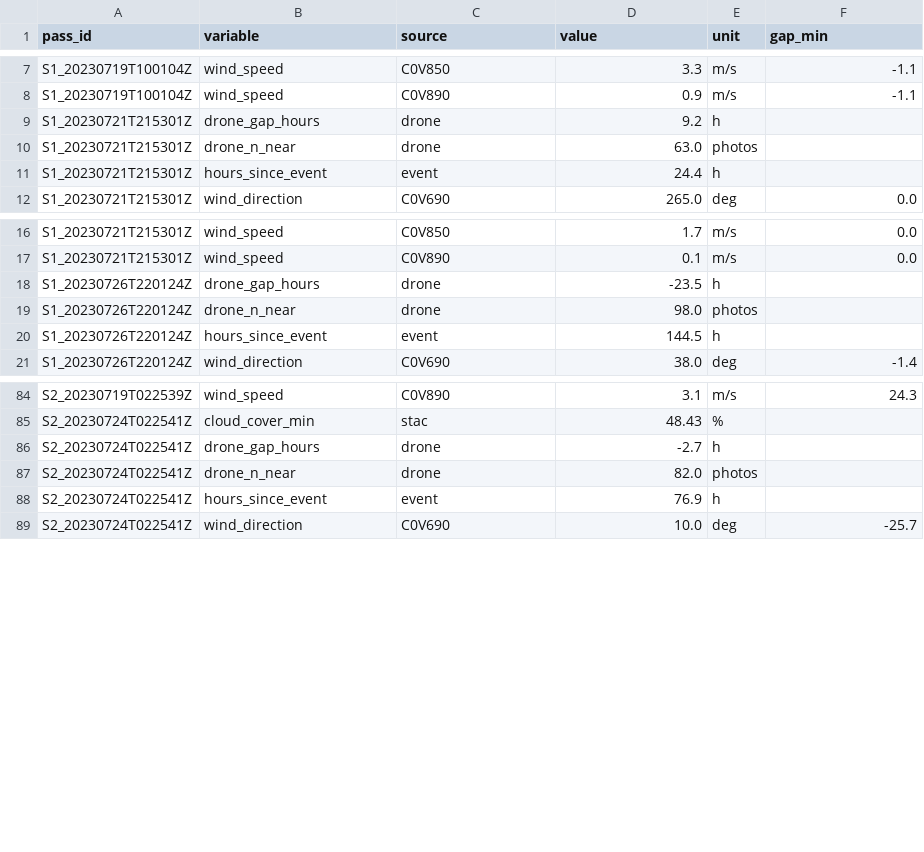
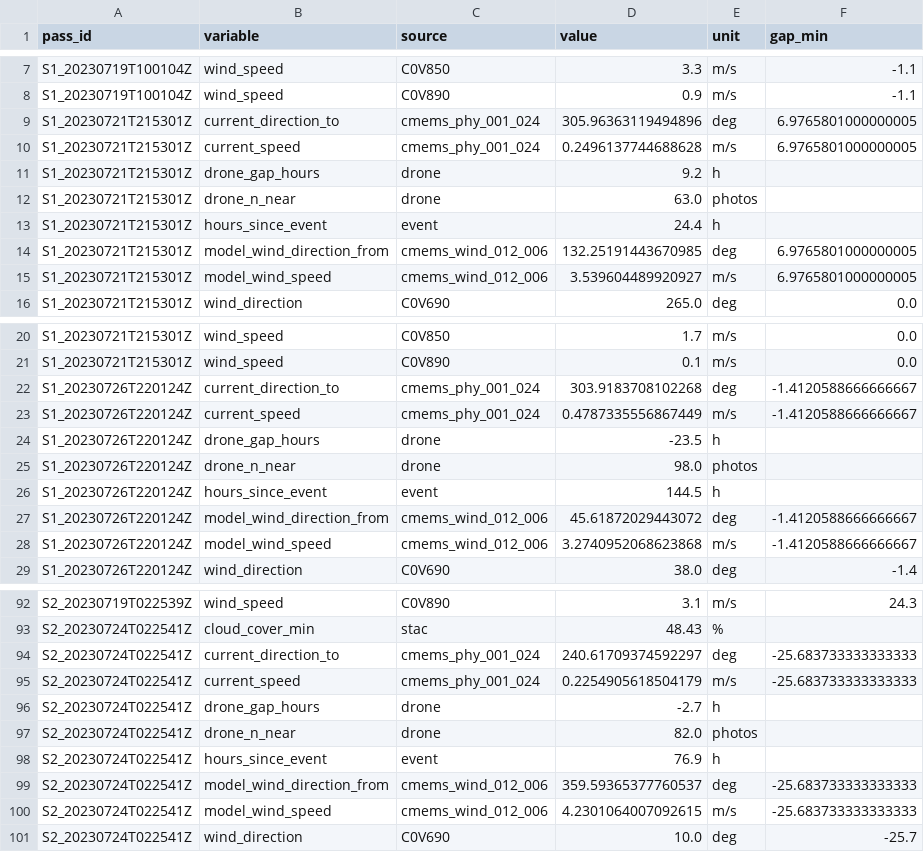
Before and after one commit to huiyin114/spill-tracking-vision, a CSV file: data/features_long.csv, drawn as a sheet; only a part is shown, gaps mark what is left out.

```diff
--- a/data/features_long.csv
+++ b/data/features_long.csv
@@ -8,2 +8,4 @@ S1_20230719T100104Z,wind_speed,C0V850,3.3,m/s,-1.1
 S1_20230719T100104Z,wind_speed,C0V890,0.9,m/s,-1.1
+S1_20230721T215301Z,current_direction_to,cmems_phy_001_024,305.96363119494896,deg,6.9765801000000005
+S1_20230721T215301Z,current_speed,cmems_phy_001_024,0.2496137744688628,m/s,6.9765801000000005
 S1_20230721T215301Z,drone_gap_hours,drone,9.2,h,
@@ -11,2 +13,4 @@ S1_20230721T215301Z,drone_n_near,drone,63.0,photos,
 S1_20230721T215301Z,hours_since_event,event,24.4,h,
+S1_20230721T215301Z,model_wind_direction_from,cmems_wind_012_006,132.25191443670985,deg,6.9765801000000005
+S1_20230721T215301Z,model_wind_speed,cmems_wind_012_006,3.539604489920927,m/s,6.9765801000000005
 S1_20230721T215301Z,wind_direction,C0V690,265.0,deg,0.0
@@ -17,2 +21,4 @@ S1_20230721T215301Z,wind_speed,C0V850,1.7,m/s,0.0
 S1_20230721T215301Z,wind_speed,C0V890,0.1,m/s,0.0
+S1_20230726T220124Z,current_direction_to,cmems_phy_001_024,303.9183708102268,deg,-1.4120588666666667
+S1_20230726T220124Z,current_speed,cmems_phy_001_024,0.4787335556867449,m/s,-1.4120588666666667
 S1_20230726T220124Z,drone_gap_hours,drone,-23.5,h,
@@ -20,2 +26,4 @@ S1_20230726T220124Z,drone_n_near,drone,98.0,photos,
 S1_20230726T220124Z,hours_since_event,event,144.5,h,
+S1_20230726T220124Z,model_wind_direction_from,cmems_wind_012_006,45.61872029443072,deg,-1.4120588666666667
+S1_20230726T220124Z,model_wind_speed,cmems_wind_012_006,3.2740952068623868,m/s,-1.4120588666666667
 S1_20230726T220124Z,wind_direction,C0V690,38.0,deg,-1.4
@@ -85,2 +93,4 @@ S2_20230719T022539Z,wind_speed,C0V890,3.1,m/s,24.3
 S2_20230724T022541Z,cloud_cover_min,stac,48.43,%,
+S2_20230724T022541Z,current_direction_to,cmems_phy_001_024,240.61709374592297,deg,-25.683733333333333
+S2_20230724T022541Z,current_speed,cmems_phy_001_024,0.2254905618504179,m/s,-25.683733333333333
 S2_20230724T022541Z,drone_gap_hours,drone,-2.7,h,
@@ -88,2 +98,4 @@ S2_20230724T022541Z,drone_n_near,drone,82.0,photos,
 S2_20230724T022541Z,hours_since_event,event,76.9,h,
+S2_20230724T022541Z,model_wind_direction_from,cmems_wind_012_006,359.59365377760537,deg,-25.683733333333333
+S2_20230724T022541Z,model_wind_speed,cmems_wind_012_006,4.2301064007092615,m/s,-25.683733333333333
 S2_20230724T022541Z,wind_direction,C0V690,10.0,deg,-25.7
```
Also changed, not shown: data/features_wide.csv, 12 other files.
